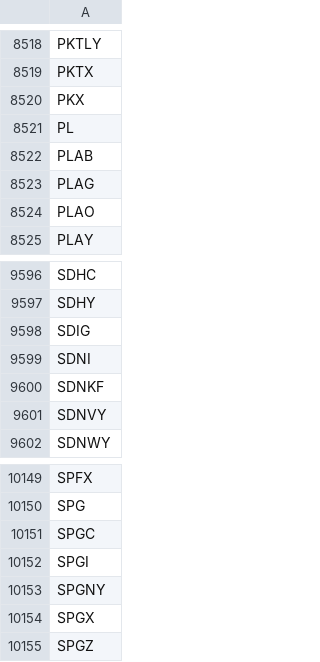
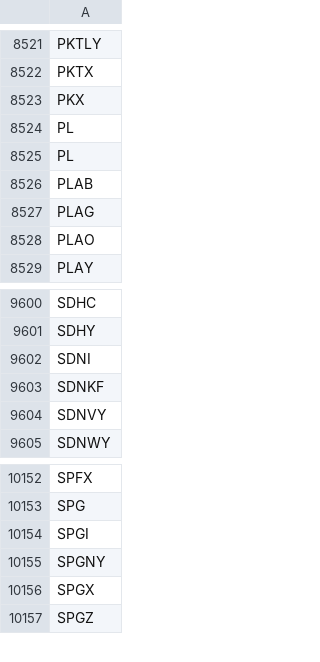
Before and after one commit to melder/symbols_options_csvs, a CSV file: symbols.csv, drawn as a sheet; only a part is shown, gaps mark what is left out; removed rows and columns are numbered as before the commit, all else as after; the diff covers the shown part only; the diff names each change by its address in the sheet, - before the commit and + after, or states it on an @@ line.

```diff
--- a/symbols.csv
+++ b/symbols.csv
+row 8525: PL
-row 9598: SDIG
-row 10151: SPGC
```
Also changed, not shown: 4 added rows and 1 removed row elsewhere in this file, monthlies.csv, options.csv.
